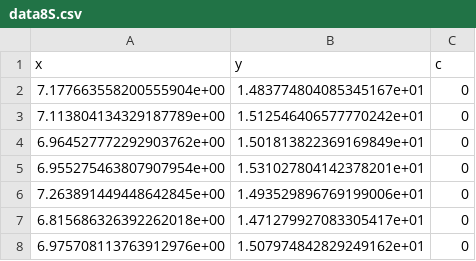
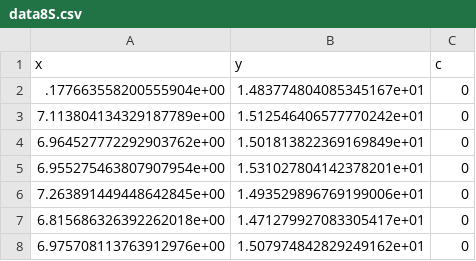
Before and after one commit to GregorySmits/FIF, a CSV file: Data/data8S.csv, drawn as a sheet; only a part is shown.

```diff
--- a/Data/data8S.csv
+++ b/Data/data8S.csv
@@ -1,3 +1,3 @@
 x,y,c
-7.177663558200555904e+00,1.483774804085345167e+01,0
+.177663558200555904e+00,1.483774804085345167e+01,0
 7.113804134329187789e+00,1.512546406577770242e+01,0
```
Also changed, not shown: 4 other files.
